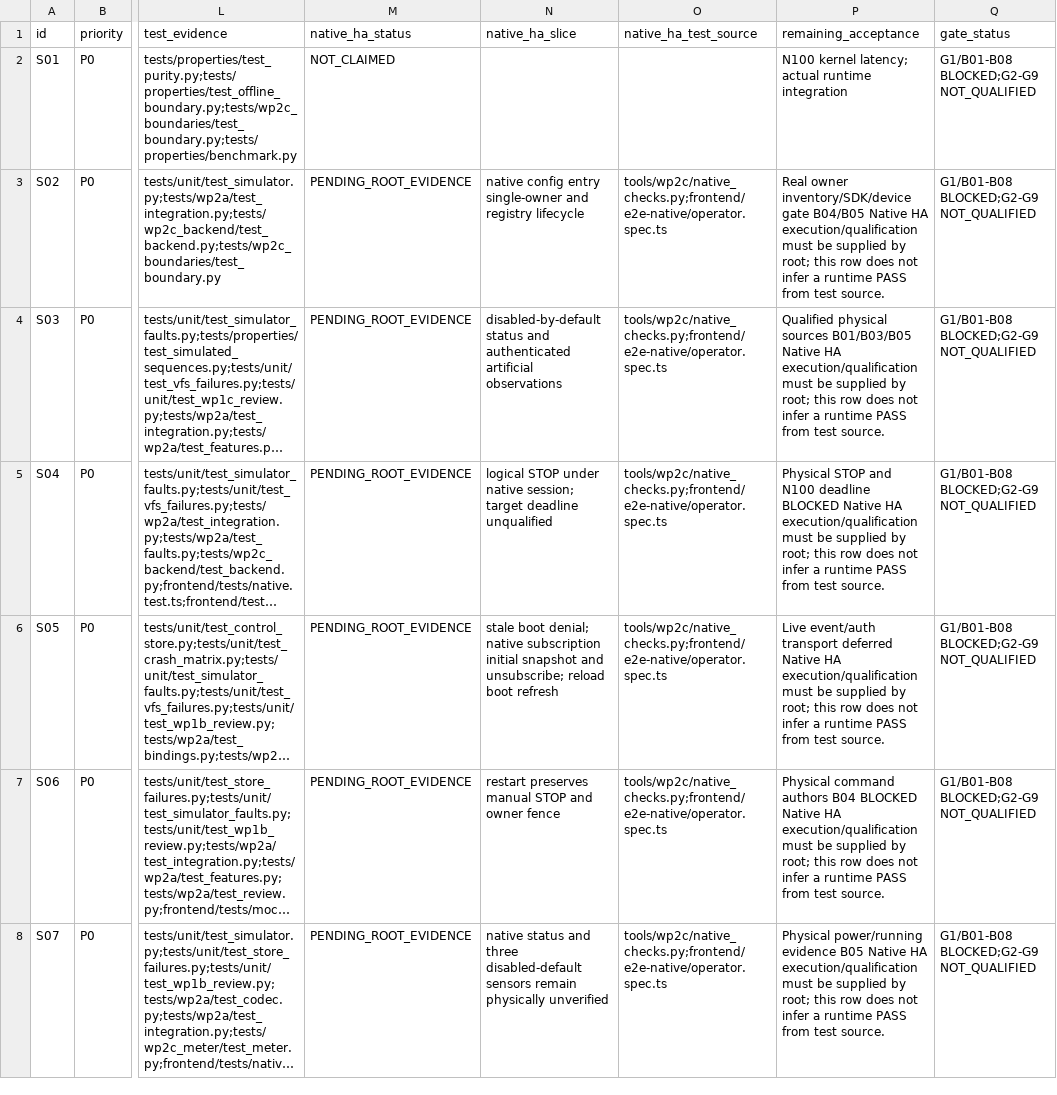
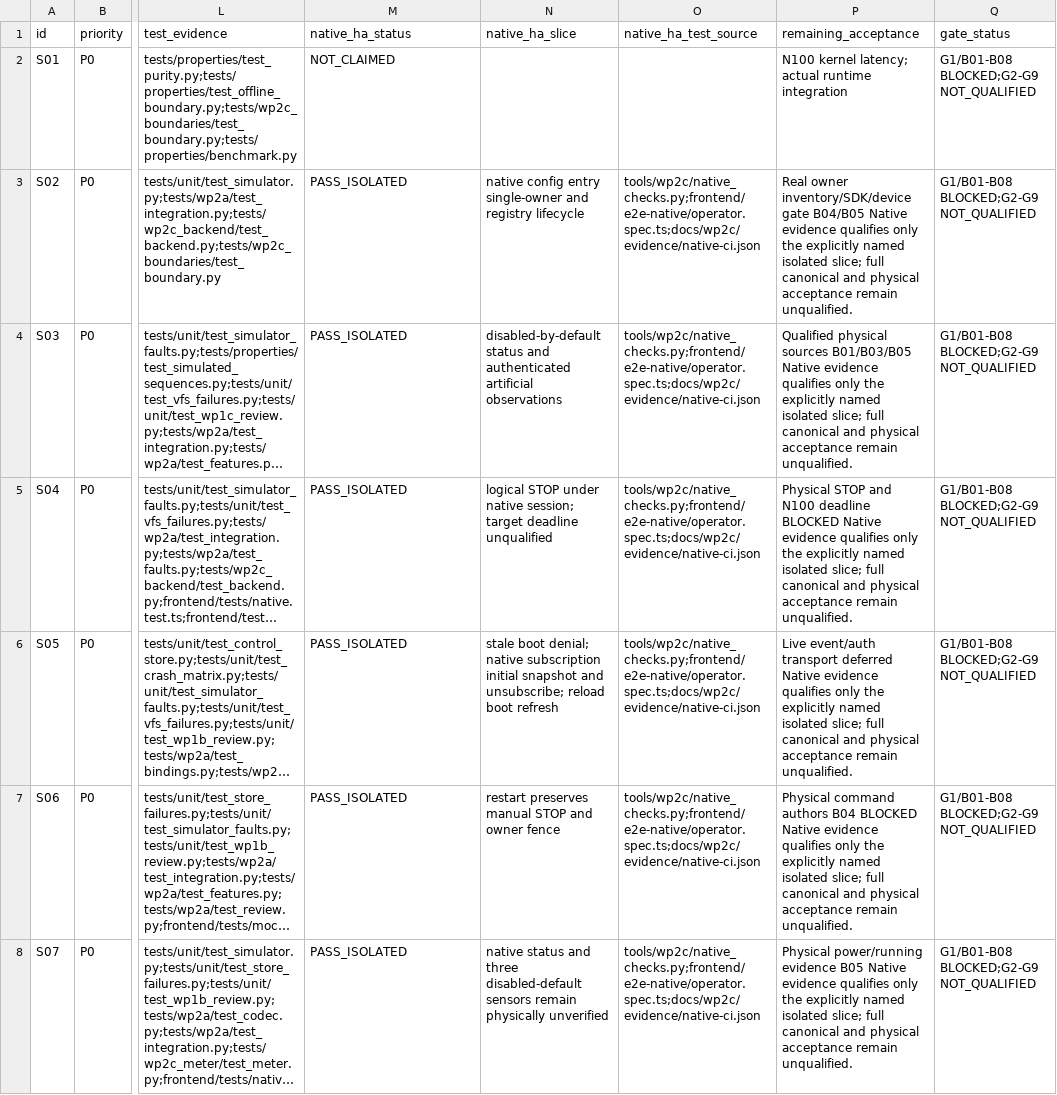
Before and after one commit to dragonidf/ha-heating-2, a CSV file: docs/wp2c/requirements-coverage.csv, drawn as a sheet; only a part is shown, gaps mark what is left out; long unchanged cells end in …; the diff covers the shown part only; the diff names each change by its address in the sheet, - before the commit and + after, or states it on an @@ line.

Commit message:
Record qualified native HA evidence and complete WP2C traceability

```diff
--- a/docs/wp2c/requirements-coverage.csv
+++ b/docs/wp2c/requirements-coverage.csv
-M3:M8 (native_ha_status): PENDING_ROOT_EVIDENCE
+M3:M8 (native_ha_status): PASS_ISOLATED
-O3:O8 (native_ha_test_source): tools/wp2c/native_checks.py;frontend/e2e-native/operator.spec.ts
+O3:O8 (native_ha_test_source): tools/wp2c/native_checks.py;frontend/e2e-native/operator.spec.ts;docs/wp2c/evidence/native-ci.json
-P3 (remaining_acceptance): …B04/B05 Native HA execution/qualification must be supplied by root; this row does not infer a runtime PASS from test source.
+P3 (remaining_acceptance): …B04/B05 Native evidence qualifies only the explicitly named isolated slice; full canonical and physical acceptance remain unqualified.
-P4 (remaining_acceptance): …B01/B03/B05 Native HA execution/qualification must be supplied by root; this row does not infer a runtime PASS from test source.
+P4 (remaining_acceptance): …B01/B03/B05 Native evidence qualifies only the explicitly named isolated slice; full canonical and physical acceptance remain unqualified.
-P5 (remaining_acceptance): …BLOCKED Native HA execution/qualification must be supplied by root; this row does not infer a runtime PASS from test source.
+P5 (remaining_acceptance): …BLOCKED Native evidence qualifies only the explicitly named isolated slice; full canonical and physical acceptance remain unqualified.
-P6 (remaining_acceptance): …deferred Native HA execution/qualification must be supplied by root; this row does not infer a runtime PASS from test source.
+P6 (remaining_acceptance): …deferred Native evidence qualifies only the explicitly named isolated slice; full canonical and physical acceptance remain unqualified.
-P7 (remaining_acceptance): …BLOCKED Native HA execution/qualification must be supplied by root; this row does not infer a runtime PASS from test source.
+P7 (remaining_acceptance): …BLOCKED Native evidence qualifies only the explicitly named isolated slice; full canonical and physical acceptance remain unqualified.
-P8 (remaining_acceptance): …B05 Native HA execution/qualification must be supplied by root; this row does not infer a runtime PASS from test source.
+P8 (remaining_acceptance): …B05 Native evidence qualifies only the explicitly named isolated slice; full canonical and physical acceptance remain unqualified.
```
Also changed, not shown: 129 edited cells elsewhere in this file, docs/wp2c/scenario-coverage.csv, 7 other files.
